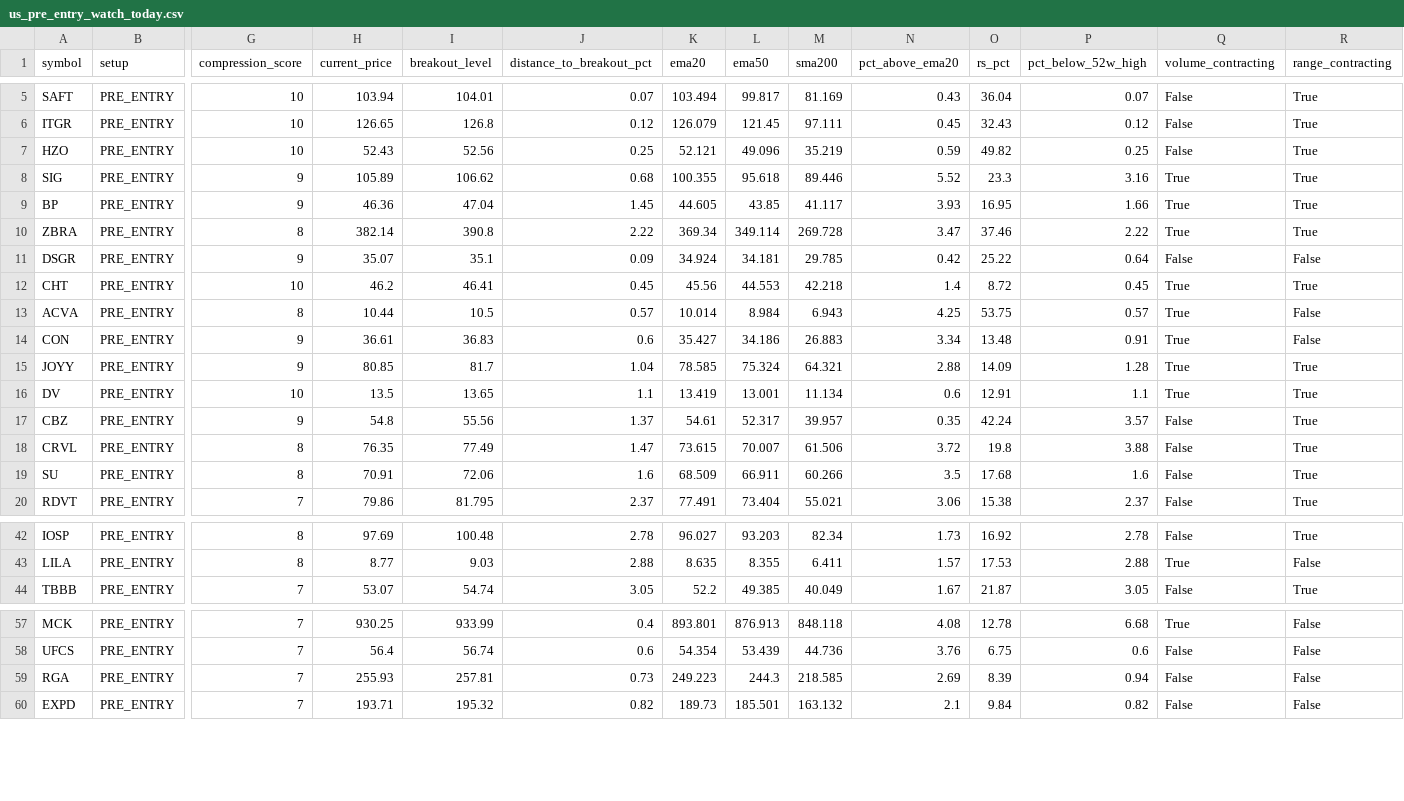
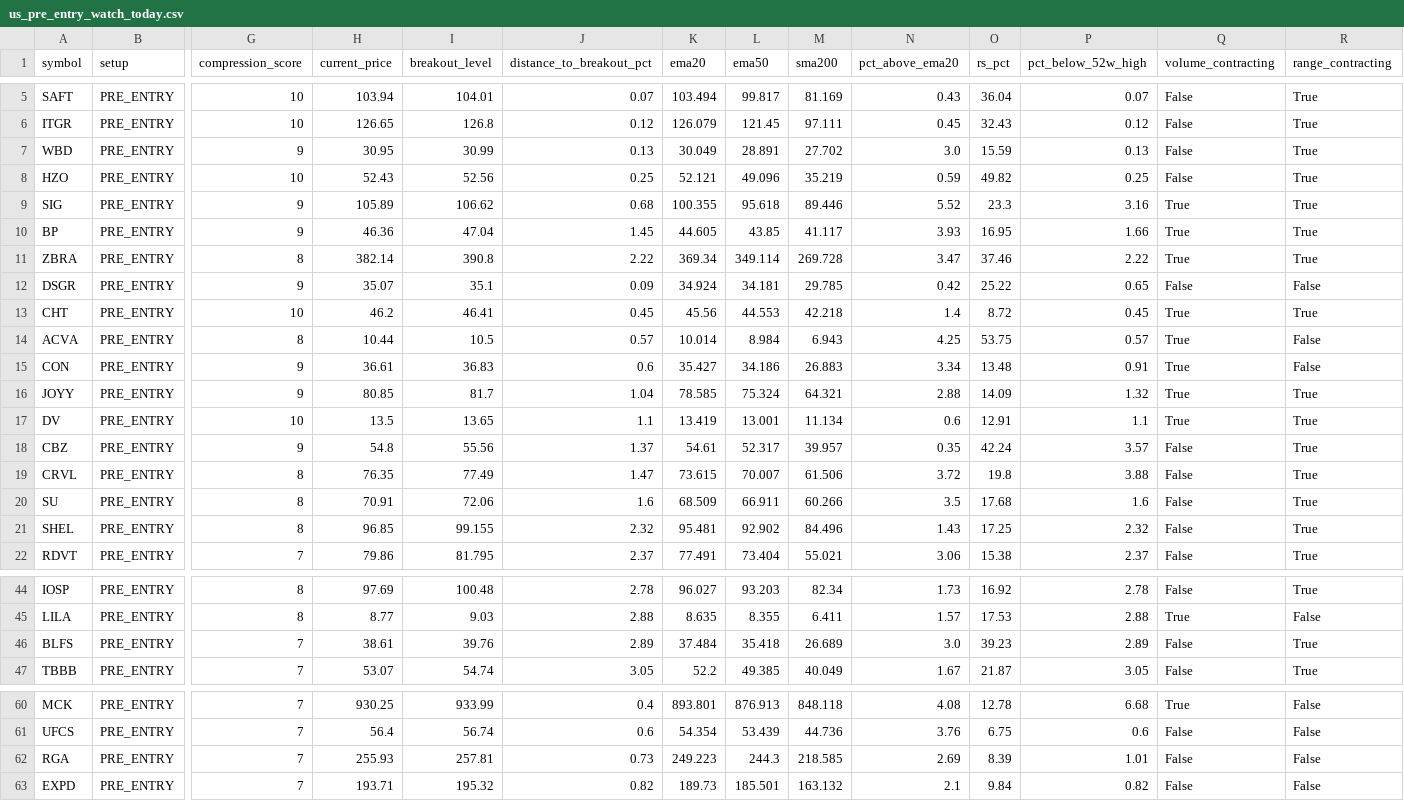
Before and after one commit to fwd5t2g5cw-ops/-daily-market-scanner, a CSV file: latest/us/us_pre_entry_watch_today.csv, drawn as a sheet; only a part is shown, gaps mark what is left out; addresses are those after the commit; rows hold the shown columns only; the diff names each change by its address in the sheet, - before the commit and + after, or states it on an @@ line.

```diff
--- a/latest/us/us_pre_entry_watch_today.csv
+++ b/latest/us/us_pre_entry_watch_today.csv
+row 7: WBD | PRE_ENTRY | 9 | 30.95 | 30.99 | 0.13 | 30.049 | 28.891 | 27.702 | 3.0 | 15.59 | 0.13 | False | True
-P12 (pct_below_52w_high): 0.64
+P12 (pct_below_52w_high): 0.65
-P16 (pct_below_52w_high): 1.28
+P16 (pct_below_52w_high): 1.32
+row 21: SHEL | PRE_ENTRY | 8 | 96.85 | 99.155 | 2.32 | 95.481 | 92.902 | 84.496 | 1.43 | 17.25 | 2.32 | False | True
+row 46: BLFS | PRE_ENTRY | 7 | 38.61 | 39.76 | 2.89 | 37.484 | 35.418 | 26.689 | 3.0 | 39.23 | 2.89 | False | True
-P62 (pct_below_52w_high): 0.94
+P62 (pct_below_52w_high): 1.01
```
Also changed, not shown: latest/us/us_double_reclaim_all.csv, latest/us/us_double_reclaim_top30.csv, 3 other files.
